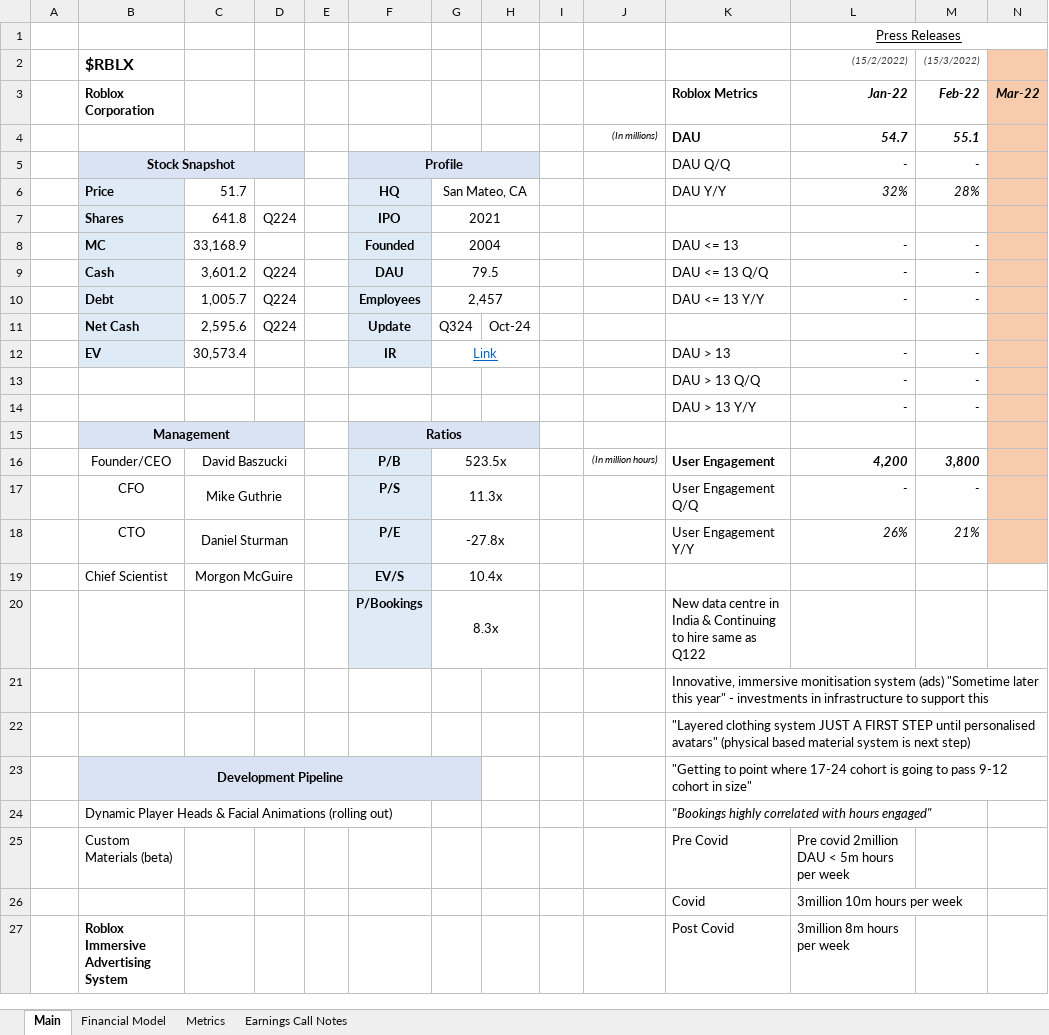
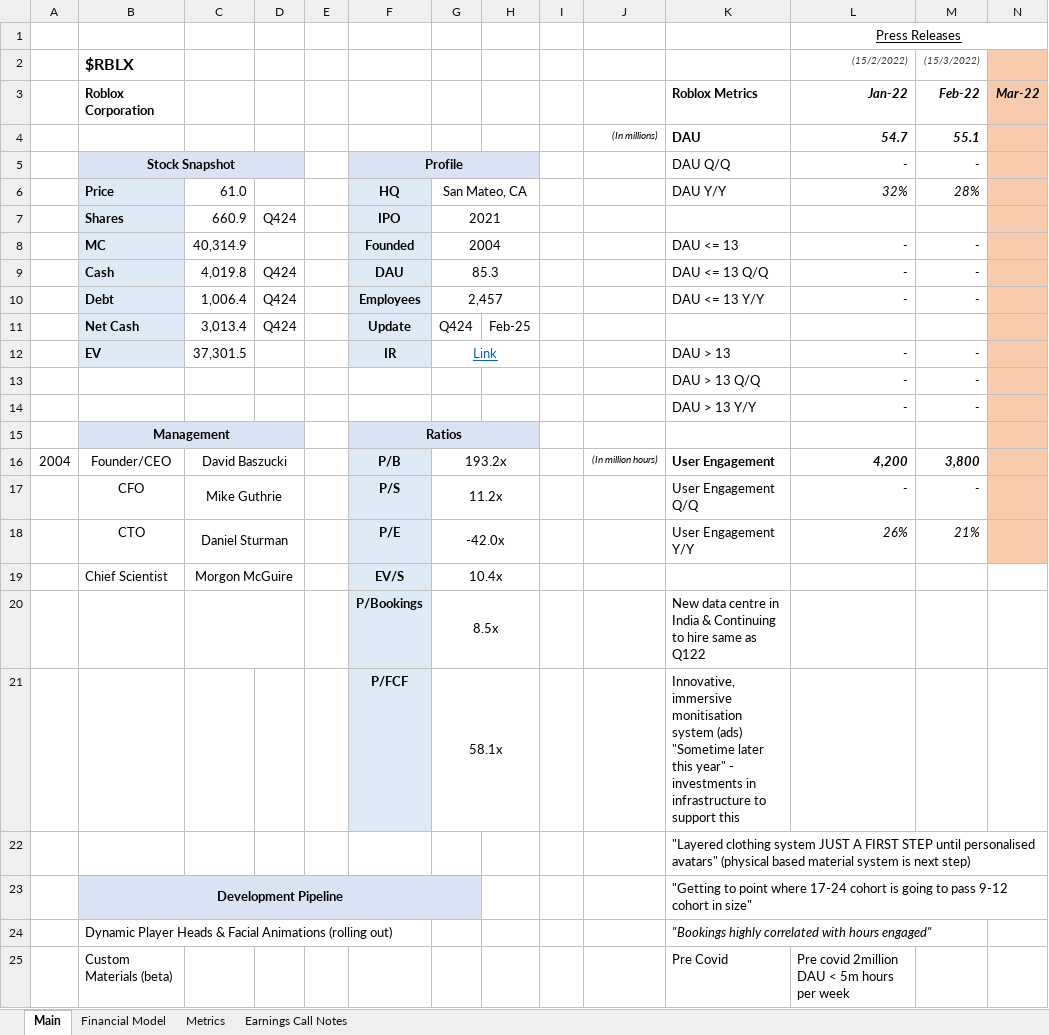
Before and after one commit to Charlie-Hill/Financial-Models, an Excel workbook: $RBLX.xlsx, sheet Main, drawn as a sheet; only a part is shown; the shorter side is filled out with more unchanged rows; values as stored, in another font and other column widths than the file's, no borders; charts and pictures not drawn; removed rows and columns are numbered as before the commit, all else as after; rows hold the shown columns only; the diff names each change by its address in the sheet, - before the commit and + after, or states it on an @@ line.

Commit message:
$RBLX Q424, $ERJ flexjets news

```diff
--- a/$RBLX.xlsx (sheet Main)
+++ b/$RBLX.xlsx (sheet Main)
-C6: 51.7
+C6: 61.0
-C7: 641.8
+C7: 660.9
-D7: Q224
+D7: Q424
-C8: 33,168.9
+C8: 40,314.9
-C9: 3,601.2
+C9: 4,019.8
-D9:D10: Q224
+D9:D10: Q424
-G9: 79.5
+G9: 85.3
-C10: 1,005.7
+C10: 1,006.4
-row 11:  | Net Cash | 2,595.6 | Q224 |  | Update | Q324 | Oct-24
+row 11:  | Net Cash | 3,013.4 | Q424 |  | Update | Q424 | Feb-25
-C12: 30,573.4
+C12: 37,301.5
-A16: (empty)
+A16: 2004
-G16: 523.5x
+G16: 193.2x
-G17: 11.3x
+G17: 11.2x
-G18: -27.8x
+G18: -42.0x
-G20: 8.3x
+G20: 8.5x
-row 21:  |  |  |  |  |  |  |  |  |  | Innovative, immersive monitisation system (ads) "Sometime later this year" - investments in infrastructure to support this
+row 21:  |  |  |  |  | P/FCF | 58.1x |  |  |  | Innovative, immersive monitisation system (ads) "Sometime later this year" - investments in infrastructure to support this
```
Also changed, not shown: sheet Financial Model, sheet Metrics, formulas that keep their value, charts or pictures, $ERJ.xlsx.
